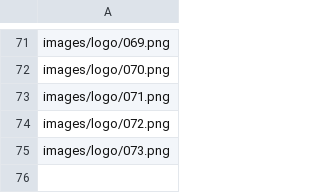
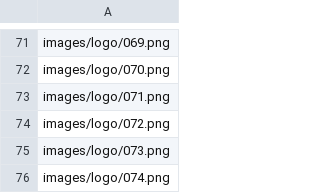
Before and after one commit to boostcampaitech3/final-project-level3-cv-05, a CSV file: generator/data/images.csv, drawn as a sheet; only a part is shown, gaps mark what is left out.

Commit message:
[Fix] add images

```diff
--- a/generator/data/images.csv
+++ b/generator/data/images.csv
@@ -75 +75,2 @@ images/logo/072.png
 images/logo/073.png
+images/logo/074.png
```
Also changed, not shown: generator/data/sns_logo.csv, 4 other files.
